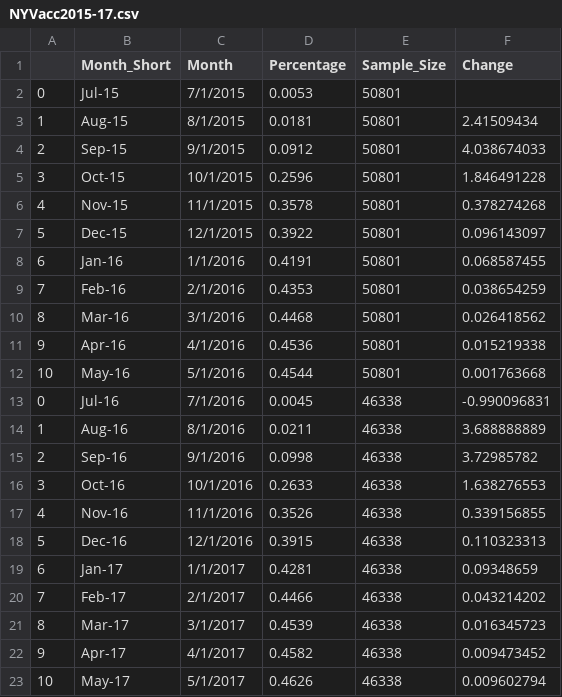
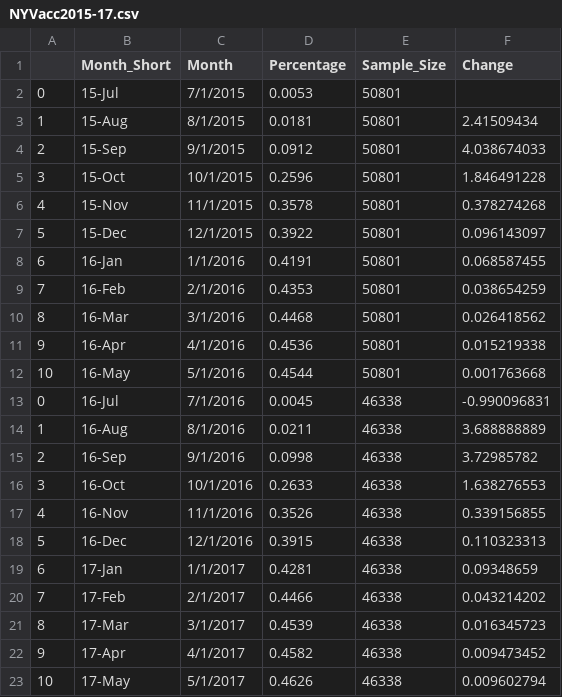
Before and after one commit to giolee88/FluTracker, a CSV file: Code/NYVacc2015-17.csv, drawn as a sheet.

```diff
--- a/Code/NYVacc2015-17.csv
+++ b/Code/NYVacc2015-17.csv
@@ -1,23 +1,23 @@
 ,Month_Short,Month,Percentage,Sample_Size,Change
-0,Jul-15,7/1/2015,0.0053,50801,
-1,Aug-15,8/1/2015,0.0181,50801,2.41509434
-2,Sep-15,9/1/2015,0.0912,50801,4.038674033
-3,Oct-15,10/1/2015,0.2596,50801,1.846491228
-4,Nov-15,11/1/2015,0.3578,50801,0.378274268
-5,Dec-15,12/1/2015,0.3922,50801,0.096143097
-6,Jan-16,1/1/2016,0.4191,50801,0.068587455
-7,Feb-16,2/1/2016,0.4353,50801,0.038654259
-8,Mar-16,3/1/2016,0.4468,50801,0.026418562
-9,Apr-16,4/1/2016,0.4536,50801,0.015219338
-10,May-16,5/1/2016,0.4544,50801,0.001763668
-0,Jul-16,7/1/2016,0.0045,46338,-0.990096831
-1,Aug-16,8/1/2016,0.0211,46338,3.688888889
-2,Sep-16,9/1/2016,0.0998,46338,3.72985782
-3,Oct-16,10/1/2016,0.2633,46338,1.638276553
-4,Nov-16,11/1/2016,0.3526,46338,0.339156855
-5,Dec-16,12/1/2016,0.3915,46338,0.110323313
-6,Jan-17,1/1/2017,0.4281,46338,0.09348659
-7,Feb-17,2/1/2017,0.4466,46338,0.043214202
-8,Mar-17,3/1/2017,0.4539,46338,0.016345723
-9,Apr-17,4/1/2017,0.4582,46338,0.009473452
-10,May-17,5/1/2017,0.4626,46338,0.009602794
+0,15-Jul,7/1/2015,0.0053,50801,
+1,15-Aug,8/1/2015,0.0181,50801,2.41509434
+2,15-Sep,9/1/2015,0.0912,50801,4.038674033
+3,15-Oct,10/1/2015,0.2596,50801,1.846491228
+4,15-Nov,11/1/2015,0.3578,50801,0.378274268
+5,15-Dec,12/1/2015,0.3922,50801,0.096143097
+6,16-Jan,1/1/2016,0.4191,50801,0.068587455
+7,16-Feb,2/1/2016,0.4353,50801,0.038654259
+8,16-Mar,3/1/2016,0.4468,50801,0.026418562
+9,16-Apr,4/1/2016,0.4536,50801,0.015219338
+10,16-May,5/1/2016,0.4544,50801,0.001763668
+0,16-Jul,7/1/2016,0.0045,46338,-0.990096831
+1,16-Aug,8/1/2016,0.0211,46338,3.688888889
+2,16-Sep,9/1/2016,0.0998,46338,3.72985782
+3,16-Oct,10/1/2016,0.2633,46338,1.638276553
+4,16-Nov,11/1/2016,0.3526,46338,0.339156855
+5,16-Dec,12/1/2016,0.3915,46338,0.110323313
+6,17-Jan,1/1/2017,0.4281,46338,0.09348659
+7,17-Feb,2/1/2017,0.4466,46338,0.043214202
+8,17-Mar,3/1/2017,0.4539,46338,0.016345723
+9,17-Apr,4/1/2017,0.4582,46338,0.009473452
+10,17-May,5/1/2017,0.4626,46338,0.009602794
```
Also changed, not shown: 1 other file.
